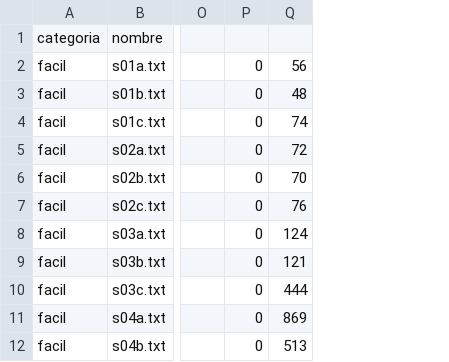
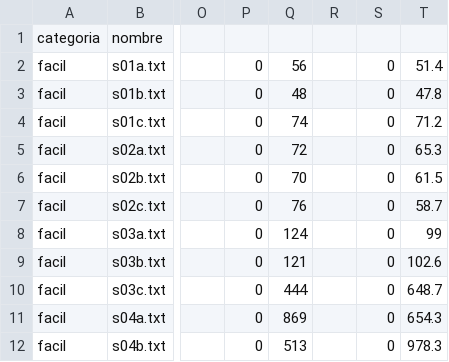
Before and after one commit to gdiodati/metaheuristicas, a CSV file: ant_colony/antcolony_solutions_400_100_0999.csv, drawn as a sheet; only a part is shown, gaps mark what is left out; the diff names each change by its address in the sheet, - before the commit and + after, or states it on an @@ line.

```diff
--- a/ant_colony/antcolony_solutions_400_100_0999.csv
+++ b/ant_colony/antcolony_solutions_400_100_0999.csv
+column R, empty
+column S, rows 2-12: all 0
+column T, rows 2-12: 51.4 | 47.8 | 71.2 | 65.3 | 61.5 | 58.7 | 99 | 102.6 | 648.7 | 654.3 | 978.3
```
Also changed, not shown: 1 other file.
